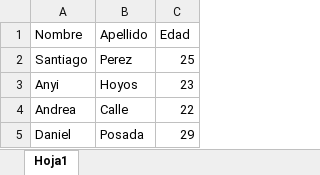
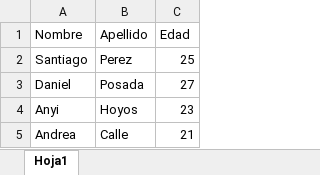
Before and after one commit to UnProgramadorNaceOfficial/design-patterns, an Excel workbook: Adapter/src/main/resources/files/ArchivoExcel.xlsx, sheet Hoja1, drawn as a sheet; values as stored, in another font and other column widths than the file's, no borders; removed rows and columns are numbered as before the commit, all else as after; the diff names each change by its address in the sheet, - before the commit and + after, or states it on an @@ line.

```diff
--- a/Adapter/src/main/resources/files/ArchivoExcel.xlsx (sheet Hoja1)
+++ b/Adapter/src/main/resources/files/ArchivoExcel.xlsx (sheet Hoja1)
+row 3: Daniel | Posada | 27
-C5 (Edad): 22
+C5 (Edad): 21
-row 5: Daniel | Posada | 29
```
Also changed, not shown: 18 other files.
